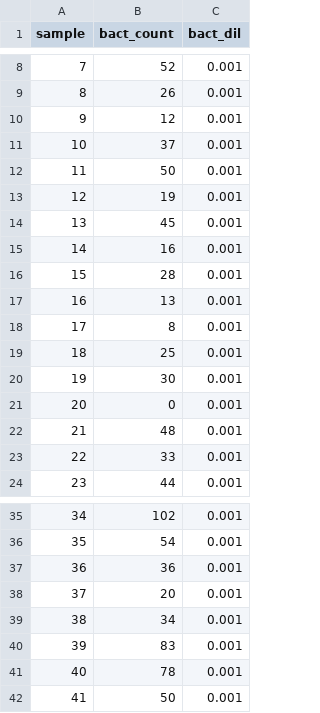
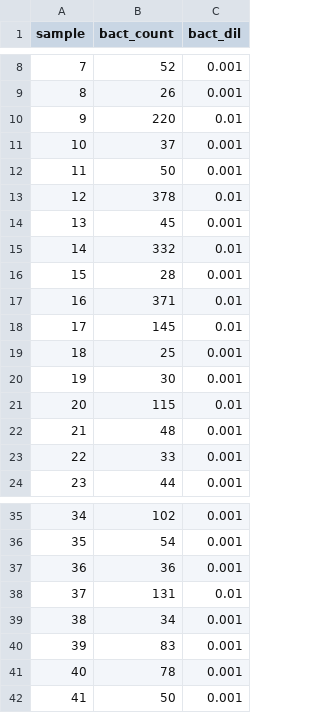
Before and after one commit to padpadpadpad/host_parasite_invasibility, a CSV file: data/20171114_sampling_counts.csv, drawn as a sheet; only a part is shown, gaps mark what is left out.

Commit message:
update data for phage streaks

```diff
--- a/data/20171114_sampling_counts.csv
+++ b/data/20171114_sampling_counts.csv
@@ -9,14 +9,14 @@ sample,bact_count,bact_dil
 8,26,0.001
-9,12,0.001
+9,220,0.01
 10,37,0.001
 11,50,0.001
-12,19,0.001
+12,378,0.01
 13,45,0.001
-14,16,0.001
+14,332,0.01
 15,28,0.001
-16,13,0.001
-17,8,0.001
+16,371,0.01
+17,145,0.01
 18,25,0.001
 19,30,0.001
-20,0,0.001
+20,115,0.01
 21,48,0.001
@@ -37,3 +37,3 @@ sample,bact_count,bact_dil
 36,36,0.001
-37,20,0.001
+37,131,0.01
 38,34,0.001
```
Also changed, not shown: 3 other files.
